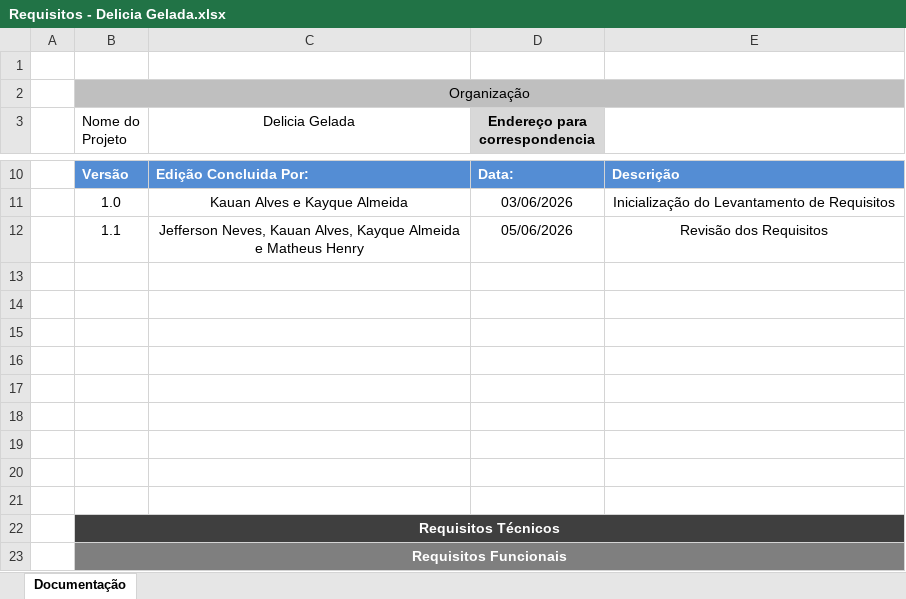
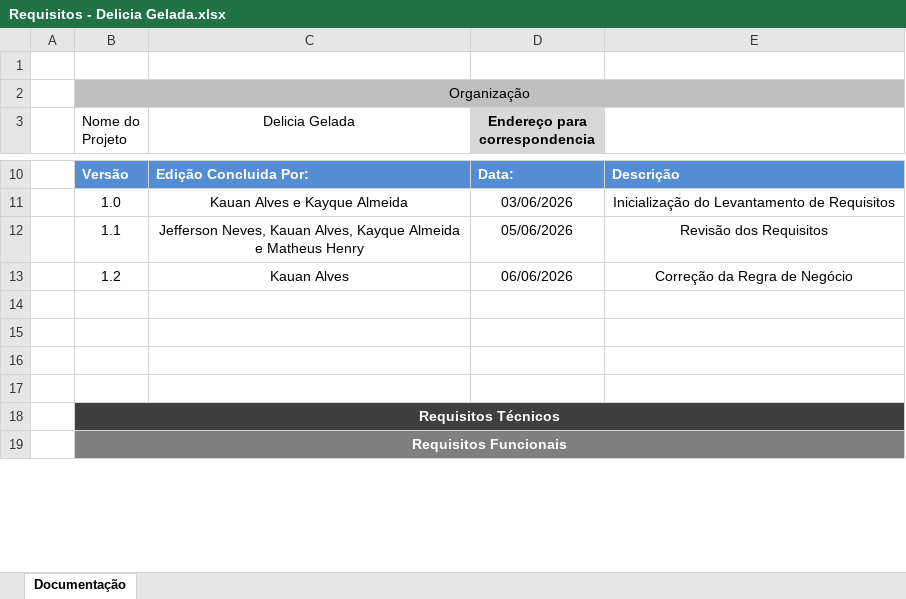
Before and after one commit to KauanAlv/e-core_planejamentos, an Excel workbook: docs/Requisitos - Delicia Gelada.xlsx, sheet Documentação, drawn as a sheet; only a part is shown, gaps mark what is left out; values as stored, in another font and other column widths than the file's, no borders; charts and pictures not drawn; removed rows and columns are numbered as before the commit, all else as after; the diff covers the shown part only; the diff names each change by its address in the sheet, - before the commit and + after, or states it on an @@ line.

```diff
--- a/docs/Requisitos - Delicia Gelada.xlsx (sheet Documentação)
+++ b/docs/Requisitos - Delicia Gelada.xlsx (sheet Documentação)
-row 13: (empty)
+row 13:  | 1.2 | Kauan Alves | 06/06/2026 | Correção da Regra de Negócio
-row 14: (empty)
-row 15: (empty)
-row 16: (empty)
-row 17: (empty)
```
Also changed, not shown: 5 added rows and 25 edited cells elsewhere in this sheet, 1 other file.
